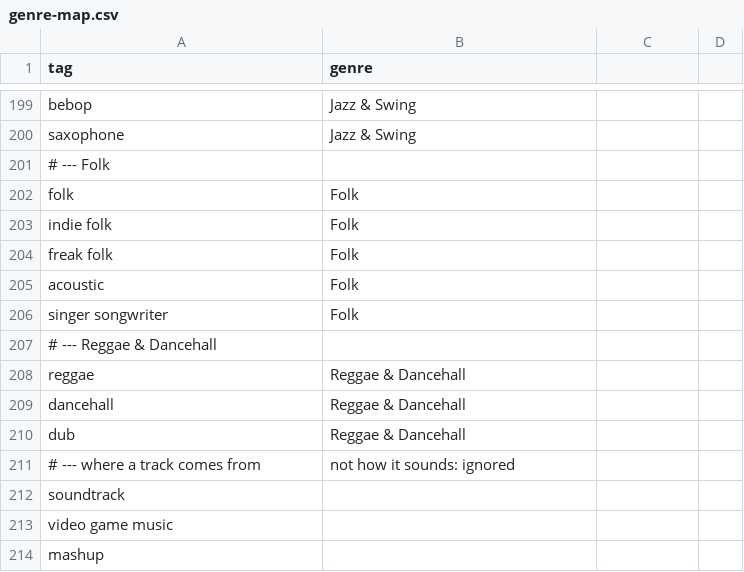
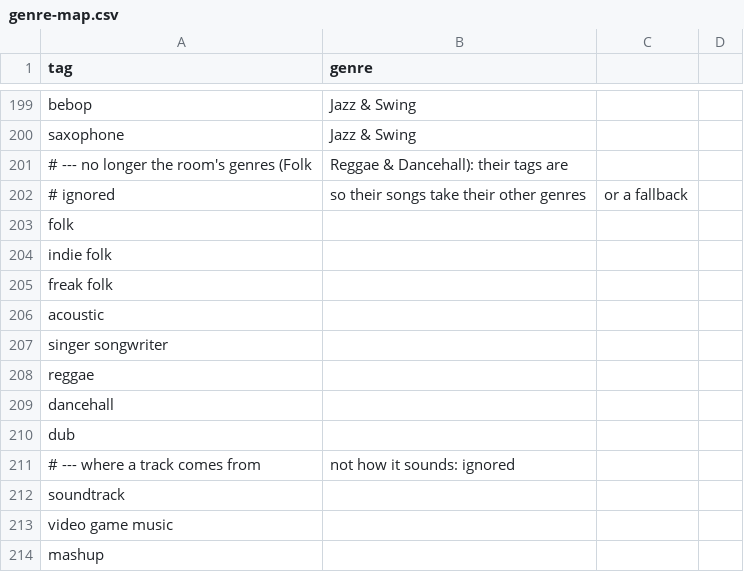
Before and after one commit to indiediscotheque/firetable-hostbot, a CSV file: tools/history/genre-map.csv, drawn as a sheet; only a part is shown, gaps mark what is left out.

```diff
--- a/tools/history/genre-map.csv
+++ b/tools/history/genre-map.csv
@@ -200,12 +200,12 @@ bebop,Jazz & Swing
 saxophone,Jazz & Swing
-# --- Folk
-folk,Folk
-indie folk,Folk
-freak folk,Folk
-acoustic,Folk
-singer songwriter,Folk
-# --- Reggae & Dancehall
-reggae,Reggae & Dancehall
-dancehall,Reggae & Dancehall
-dub,Reggae & Dancehall
+# --- no longer the room's genres (Folk, Reggae & Dancehall): their tags are
+# ignored, so their songs take their other genres, or a fallback
+folk,
+indie folk,
+freak folk,
+acoustic,
+singer songwriter,
+reggae,
+dancehall,
+dub,
 # --- where a track comes from, not how it sounds: ignored
```
Also changed, not shown: tools/history/genre-about.csv, tools/history/genre-axis.csv, 5 other files.
